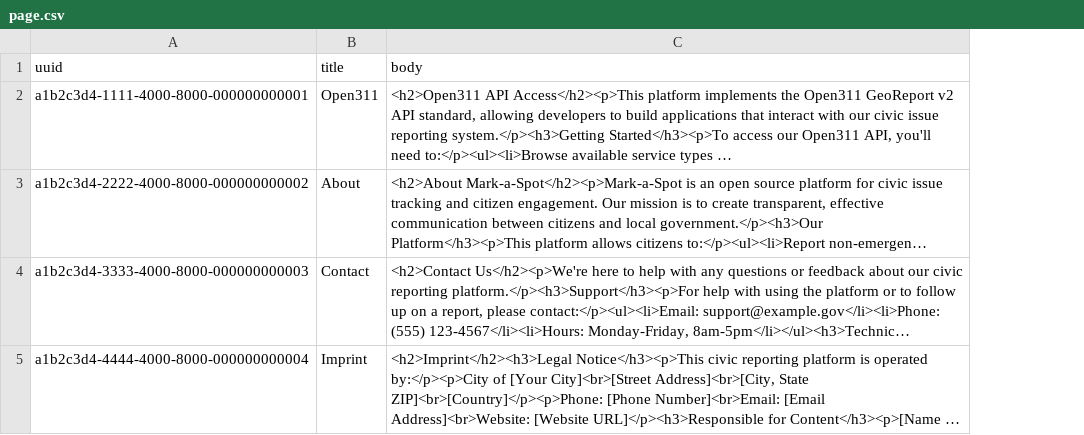
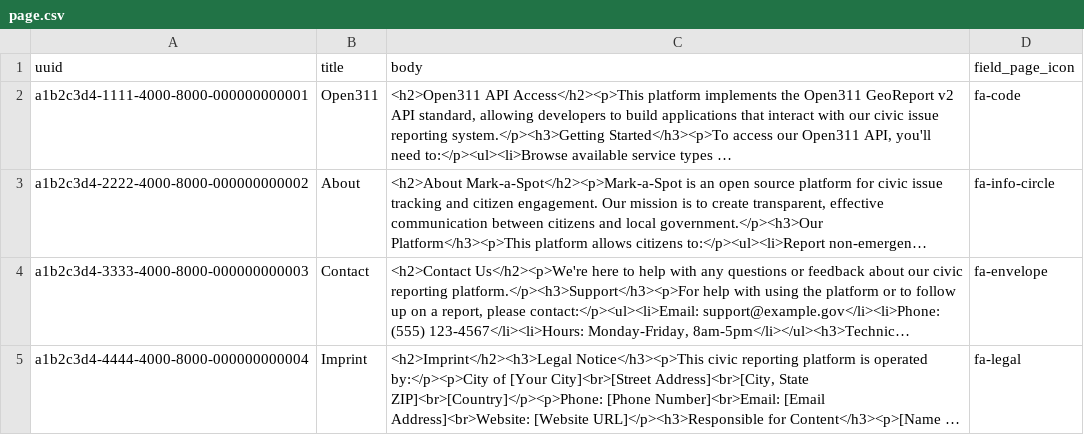
Before and after one commit to markaspot/markaspot, a CSV file: modules/markaspot_default_content/artifacts/page.csv, drawn as a sheet; long unchanged cells end in …; the diff names each change by its address in the sheet, - before the commit and + after, or states it on an @@ line.

Commit message:
feat(default_content): add field_page_icon to pages
- Add fa_icon_class field storage and instance for node.page
- Add form display configuration for page edit form
- Update page.csv with default icons (fa-code, fa-info-circle, fa-envelope, fa-legal)
- Update migration to include field_page_icon mapping
- Add fa_icon_class module dependency

```diff
--- a/modules/markaspot_default_content/artifacts/page.csv
+++ b/modules/markaspot_default_content/artifacts/page.csv
+column D (field_page_icon), rows 2-5: fa-code | fa-info-circle | fa-envelope | fa-legal
```
Also changed, not shown: 5 other files.
